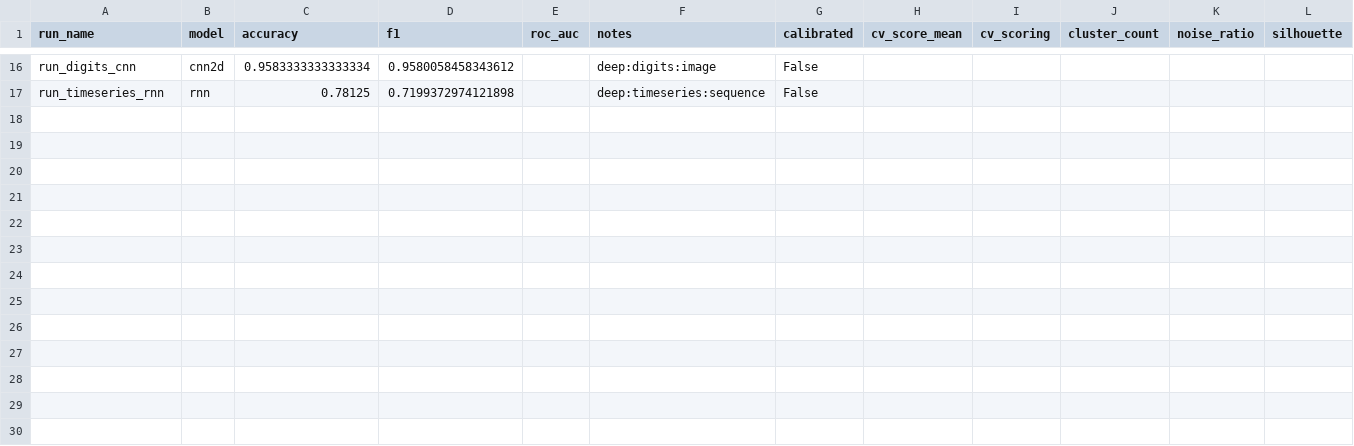
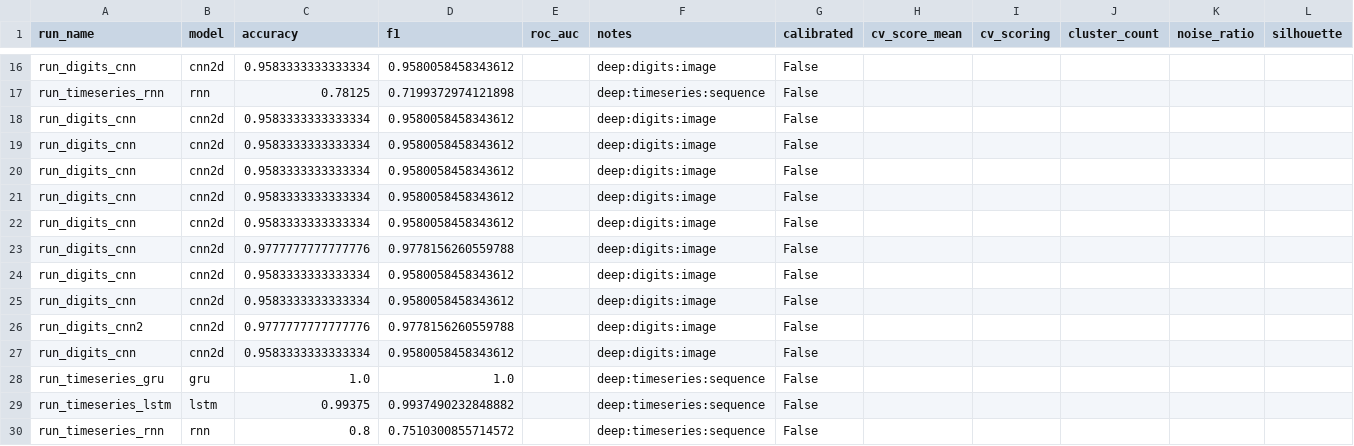
Before and after one commit to gayathri325g-max/model-engineering, a CSV file: runs/summary.csv, drawn as a sheet; only a part is shown, gaps mark what is left out; rows hold the shown columns only; the diff names each change by its address in the sheet, - before the commit and + after, or states it on an @@ line.

Commit message:
deep learning

```diff
--- a/runs/summary.csv
+++ b/runs/summary.csv
+row 18: run_digits_cnn | cnn2d | 0.9583333333333334 | 0.9580058458343612 |  | deep:digits:image | False
+row 19: run_digits_cnn | cnn2d | 0.9583333333333334 | 0.9580058458343612 |  | deep:digits:image | False
+row 20: run_digits_cnn | cnn2d | 0.9583333333333334 | 0.9580058458343612 |  | deep:digits:image | False
+row 21: run_digits_cnn | cnn2d | 0.9583333333333334 | 0.9580058458343612 |  | deep:digits:image | False
+row 22: run_digits_cnn | cnn2d | 0.9583333333333334 | 0.9580058458343612 |  | deep:digits:image | False
+row 23: run_digits_cnn | cnn2d | 0.9777777777777776 | 0.9778156260559788 |  | deep:digits:image | False
+row 24: run_digits_cnn | cnn2d | 0.9583333333333334 | 0.9580058458343612 |  | deep:digits:image | False
+row 25: run_digits_cnn | cnn2d | 0.9583333333333334 | 0.9580058458343612 |  | deep:digits:image | False
+row 26: run_digits_cnn2 | cnn2d | 0.9777777777777776 | 0.9778156260559788 |  | deep:digits:image | False
+row 27: run_digits_cnn | cnn2d | 0.9583333333333334 | 0.9580058458343612 |  | deep:digits:image | False
+row 28: run_timeseries_gru | gru | 1.0 | 1.0 |  | deep:timeseries:sequence | False
+row 29: run_timeseries_lstm | lstm | 0.99375 | 0.9937490232848882 |  | deep:timeseries:sequence | False
+row 30: run_timeseries_rnn | rnn | 0.8 | 0.7510300855714572 |  | deep:timeseries:sequence | False
```
Also changed, not shown: 28 other files.
